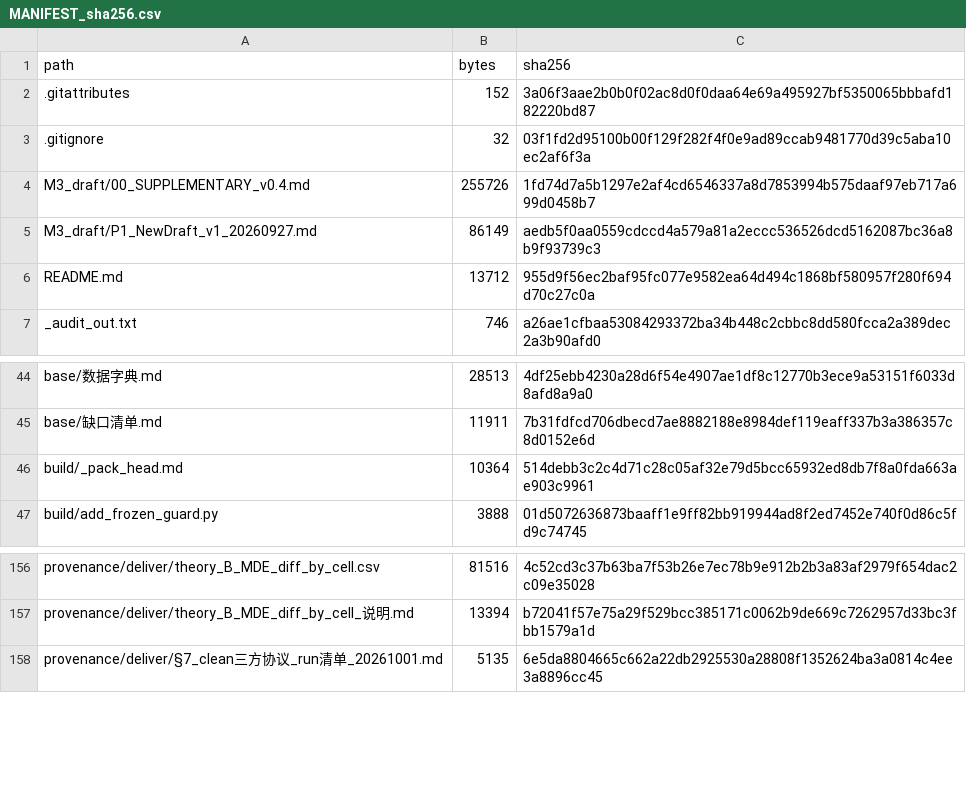
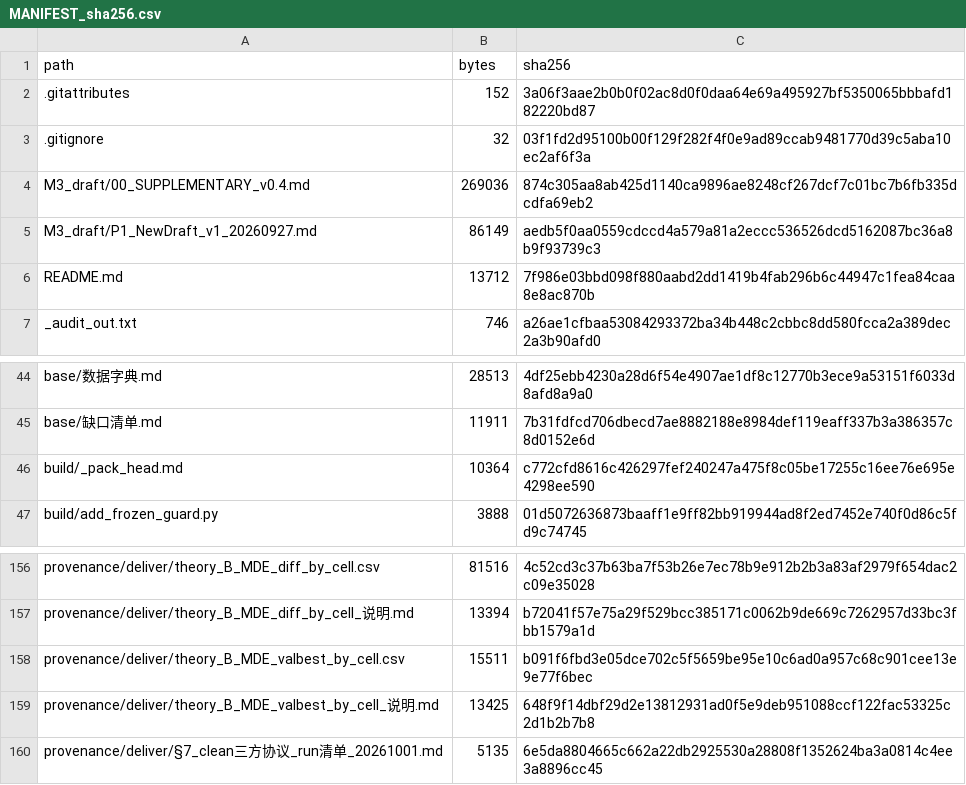
Before and after one commit to YBP2005/Cross-Domain-YOLOv12, a CSV file: MANIFEST_sha256.csv, drawn as a sheet; only a part is shown, gaps mark what is left out.

Commit message:
Novelty pass 2: per-conclusion MDE, the val-best census, and a reusable checklist
Three additions, all from reviewer suggestions, plus two release tables.

- The supplement gains a section on the second released per-cell table, the
  differenced readings (402 rows), and states plainly that it is a different object
  from the 147-row level table: the level table's SD is one cell's own per-seed
  paired-difference SD, while the differenced table is D_s = d_s(to) - d_s(from)
  with mde_diff = gamma(n_shared) * SD(D). Its counts are recomputed from the CSV,
  not quoted. Two earlier sentences that said those readings were not in the
  released table are corrected.
- Each of sections 4.1 to 4.6 now carries one on-scale MDE sentence, so every
  headline claim is stated against its own resolution. Where a quantity is
  cross-family or structural and therefore has no row in either table, the text
  says so and points at the note rather than inventing a number.
- Appendix Q carries a twelve-item reusable checklist for transfer and budget
  comparisons, each item with the finding in this paper that motivates it.

Two new census tables are released: theory_B_MDE_diff_by_cell.csv (402 rows) and
theory_B_MDE_valbest_by_cell.csv (152 rows). The val-best table's positive control
reproduces the section 4.3 cell at -1.4275 with MDE 0.6708, resolvable at 2.13x on
its own declared column against 0.96x on the test column, which closes the gap a
reviewer raised. Twenty-three of the 147 cells they share change verdict between
the two columns, so 15.6% of the shared cells are column-dependent.

MANIFEST 169, 35 pages, guards green.

```diff
--- a/MANIFEST_sha256.csv
+++ b/MANIFEST_sha256.csv
@@ -3,5 +3,5 @@ path,bytes,sha256
 .gitignore,32,03f1fd2d95100b00f129f282f4f0e9ad89ccab9481770d39c5aba10ec2af6f3a
-M3_draft/00_SUPPLEMENTARY_v0.4.md,255726,1fd74d7a5b1297e2af4cd6546337a8d7853994b575daaf97eb717a699d0458b7
+M3_draft/00_SUPPLEMENTARY_v0.4.md,269036,874c305aa8ab425d1140ca9896ae8248cf267dcf7c01bc7b6fb335dcdfa69eb2
 M3_draft/P1_NewDraft_v1_20260927.md,86149,aedb5f0aa0559cdccd4a579a81a2eccc536526dcd5162087bc36a8b9f93739c3
-README.md,13712,955d9f56ec2baf95fc077e9582ea64d494c1868bf580957f280f694d70c27c0a
+README.md,13712,7f986e03bbd098f880aabd2dd1419b4fab296b6c44947c1fea84caa8e8ac870b
 _audit_out.txt,746,a26ae1cfbaa53084293372ba34b448c2cbbc8dd580fcca2a389dec2a3b90afd0
@@ -45,3 +45,3 @@ base/数据字典.md,28513,4df25ebb4230a28d6f54e4907ae1df8c12770b3ece9a53151f603
 base/缺口清单.md,11911,7b31fdfcd706dbecd7ae8882188e8984def119eaff337b3a386357c8d0152e6d
-build/_pack_head.md,10364,514debb3c2c4d71c28c05af32e79d5bcc65932ed8db7f8a0fda663ae903c9961
+build/_pack_head.md,10364,c772cfd8616c426297fef240247a475f8c05be17255c16ee76e695e4298ee590
 build/add_frozen_guard.py,3888,01d5072636873baaff1e9ff82bb919944ad8f2ed7452e740f0d86c5fd9c74745
@@ -157,2 +157,4 @@ provenance/deliver/theory_B_MDE_diff_by_cell.csv,81516,4c52cd3c37b63ba7f53b26e7e
 provenance/deliver/theory_B_MDE_diff_by_cell_说明.md,13394,b72041f57e75a29f529bcc385171c0062b9de669c7262957d33bc3fbb1579a1d
+provenance/deliver/theory_B_MDE_valbest_by_cell.csv,15511,b091f6fbd3e05dce702c5f5659be95e10c6ad0a957c68c901cee13e9e77f6bec
+provenance/deliver/theory_B_MDE_valbest_by_cell_说明.md,13425,648f9f14dbf29d2e13812931ad0f5e9deb951088ccf122fac53325c2d1b2b7b8
 provenance/deliver/§7_clean三方协议_run清单_20261001.md,5135,6e5da8804665c662a22db2925530a28808f1352624ba3a0814c4ee3a8896cc45
```
Also changed, not shown: 5 other files.
